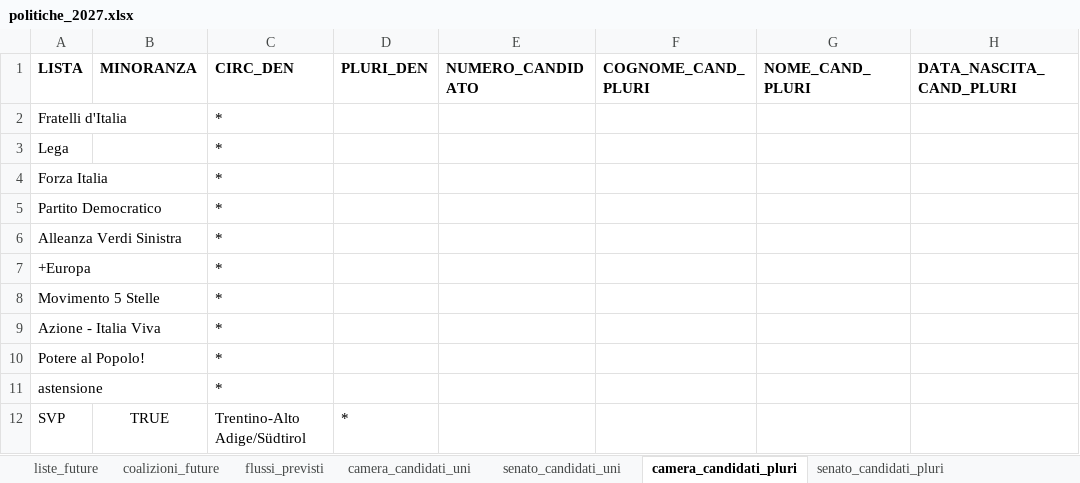
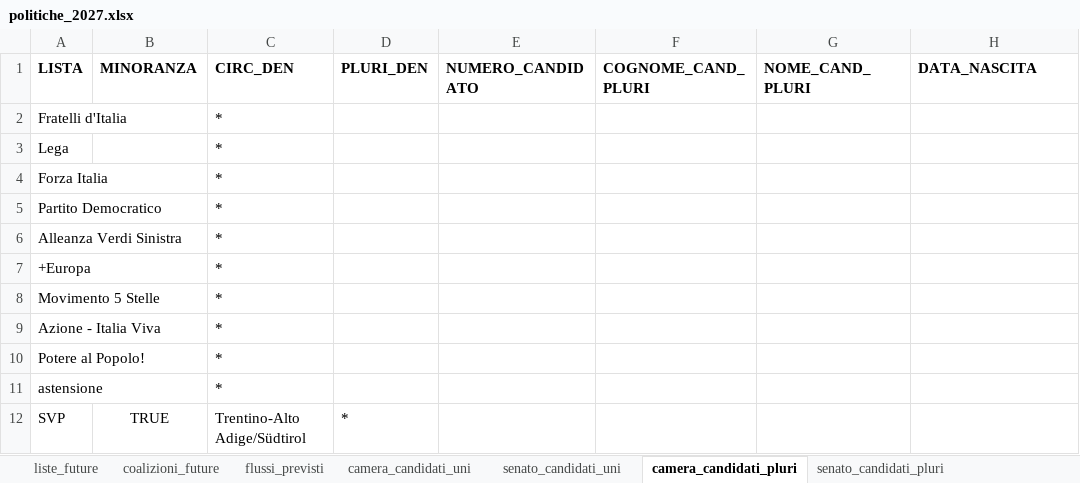
Before and after one commit to fornaeffe/elezioni, an Excel workbook: scenari/politiche_2027.xlsx, sheet camera_candidati_pluri, drawn as a sheet; values as stored, in another font and other column widths than the file's, no borders; the diff names each change by its address in the sheet, - before the commit and + after, or states it on an @@ line.

```diff
--- a/scenari/politiche_2027.xlsx (sheet camera_candidati_pluri)
+++ b/scenari/politiche_2027.xlsx (sheet camera_candidati_pluri)
-H1: DATA_NASCITA_CAND_PLURI
+H1: DATA_NASCITA
```
Also changed, not shown: sheet senato_candidati_uni, sheet camera_candidati_uni, sheet senato_candidati_pluri, 10 other files.
